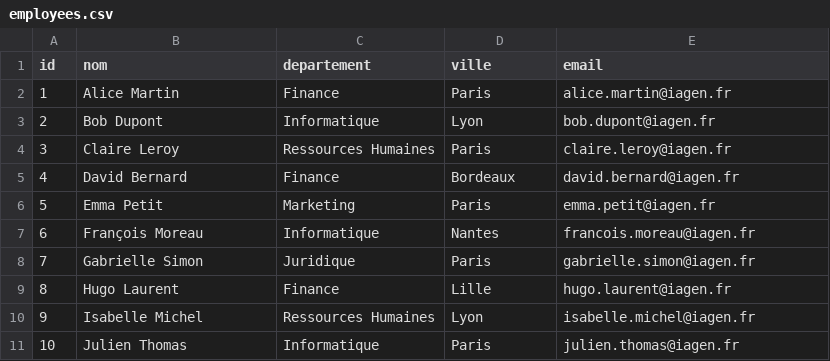
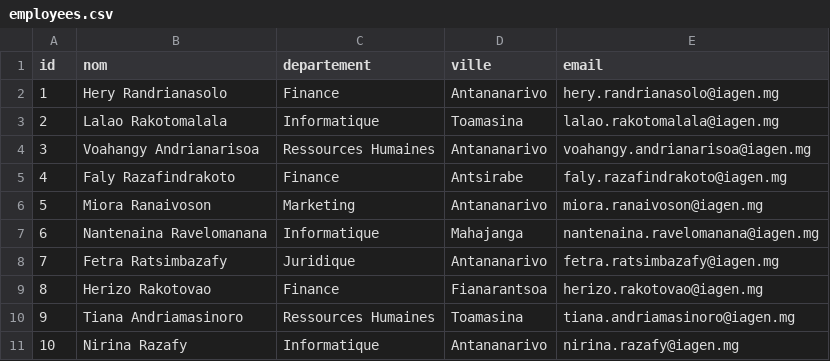
Before and after one commit to M4STERPIECEE/IA-GENERATIVE, a CSV file: mcp-server/src/main/resources/data/employees.csv, drawn as a sheet; only a part is shown; the diff covers the shown part only.

```diff
--- a/mcp-server/src/main/resources/data/employees.csv
+++ b/mcp-server/src/main/resources/data/employees.csv
@@ -1,11 +1,11 @@
 id,nom,departement,ville,email
-1,Alice Martin,Finance,Paris,alice.martin@iagen.fr
-2,Bob Dupont,Informatique,Lyon,bob.dupont@iagen.fr
-3,Claire Leroy,Ressources Humaines,Paris,claire.leroy@iagen.fr
-4,David Bernard,Finance,Bordeaux,david.bernard@iagen.fr
-5,Emma Petit,Marketing,Paris,emma.petit@iagen.fr
-6,François Moreau,Informatique,Nantes,francois.moreau@iagen.fr
-7,Gabrielle Simon,Juridique,Paris,gabrielle.simon@iagen.fr
-8,Hugo Laurent,Finance,Lille,hugo.laurent@iagen.fr
-9,Isabelle Michel,Ressources Humaines,Lyon,isabelle.michel@iagen.fr
-10,Julien Thomas,Informatique,Paris,julien.thomas@iagen.fr
+1,Hery Randrianasolo,Finance,Antananarivo,hery.randrianasolo@iagen.mg
+2,Lalao Rakotomalala,Informatique,Toamasina,lalao.rakotomalala@iagen.mg
+3,Voahangy Andrianarisoa,Ressources Humaines,Antananarivo,voahangy.andrianarisoa@iagen.mg
+4,Faly Razafindrakoto,Finance,Antsirabe,faly.razafindrakoto@iagen.mg
+5,Miora Ranaivoson,Marketing,Antananarivo,miora.ranaivoson@iagen.mg
+6,Nantenaina Ravelomanana,Informatique,Mahajanga,nantenaina.ravelomanana@iagen.mg
+7,Fetra Ratsimbazafy,Juridique,Antananarivo,fetra.ratsimbazafy@iagen.mg
+8,Herizo Rakotovao,Finance,Fianarantsoa,herizo.rakotovao@iagen.mg
+9,Tiana Andriamasinoro,Ressources Humaines,Toamasina,tiana.andriamasinoro@iagen.mg
+10,Nirina Razafy,Informatique,Antananarivo,nirina.razafy@iagen.mg
```
Also changed, not shown: 15 edited cells elsewhere in this file, 10 other files.
